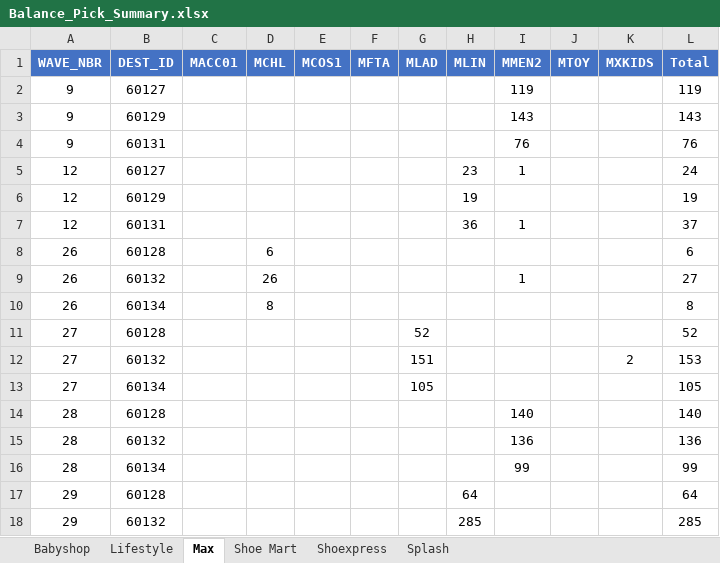
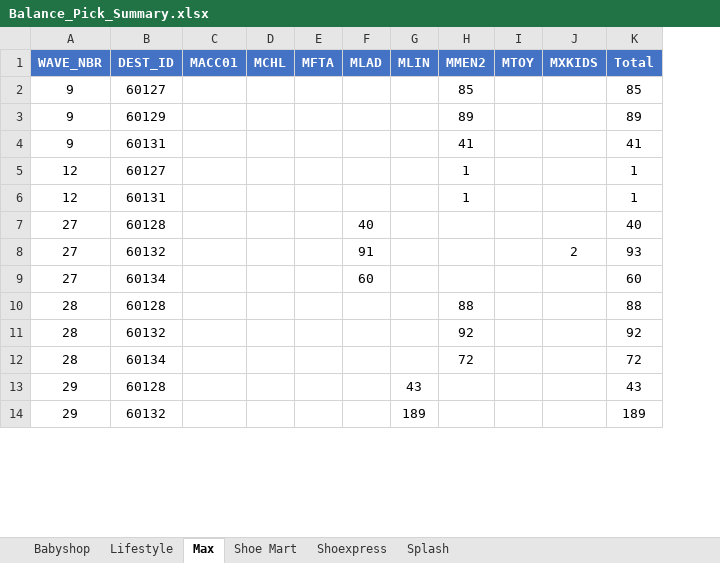
Before and after one commit to abs137/Balance-Pick, an Excel workbook: Balance_Pick_Summary.xlsx, sheet Max, drawn as a sheet; only a part is shown; values as stored, in another font and other column widths than the file's, no borders; removed rows and columns are numbered as before the commit, all else as after; the diff covers the shown part only; the diff names each change by its address in the sheet, - before the commit and + after, or states it on an @@ line.

```diff
--- a/Balance_Pick_Summary.xlsx (sheet Max)
+++ b/Balance_Pick_Summary.xlsx (sheet Max)
-column E (MCOS1), empty
-H2 (MMEN2): 119
+H2 (MMEN2): 85
-K2 (Total): 119
+K2 (Total): 85
-H3 (MMEN2): 143
+H3 (MMEN2): 89
-K3 (Total): 143
+K3 (Total): 89
-H4 (MMEN2): 76
+H4 (MMEN2): 41
-K4 (Total): 76
+K4 (Total): 41
-G5 (MLIN): 23
+G5 (MLIN): (empty)
-K5 (Total): 24
+K5 (Total): 1
-row 6: 12 | 60129 |  |  |  |  |  | 19 |  |  |  | 19
-G6 (MLIN): 36
+G6 (MLIN): (empty)
-K6 (Total): 37
+K6 (Total): 1
-row 8: 26 | 60128 |  | 6 |  |  |  |  |  |  |  | 6
-row 9: 26 | 60132 |  | 26 |  |  |  |  | 1 |  |  | 27
-row 10: 26 | 60134 |  | 8 |  |  |  |  |  |  |  | 8
-F7 (MLAD): 52
+F7 (MLAD): 40
-K7 (Total): 52
+K7 (Total): 40
-F8 (MLAD): 151
+F8 (MLAD): 91
-K8 (Total): 153
+K8 (Total): 93
-F9 (MLAD): 105
+F9 (MLAD): 60
-K9 (Total): 105
+K9 (Total): 60
-H10 (MMEN2): 140
+H10 (MMEN2): 88
-K10 (Total): 140
+K10 (Total): 88
-H11 (MMEN2): 136
+H11 (MMEN2): 92
-K11 (Total): 136
+K11 (Total): 92
-H12 (MMEN2): 99
+H12 (MMEN2): 72
-K12 (Total): 99
+K12 (Total): 72
-G13 (MLIN): 64
+G13 (MLIN): 43
-K13 (Total): 64
+K13 (Total): 43
-G14 (MLIN): 285
+G14 (MLIN): 189
-K14 (Total): 285
+K14 (Total): 189
```
Also changed, not shown: 2 added rows, 8 removed rows and 38 edited cells elsewhere in this sheet, sheet Splash, sheet Babyshop, sheet Lifestyle, sheet Shoe Mart.
